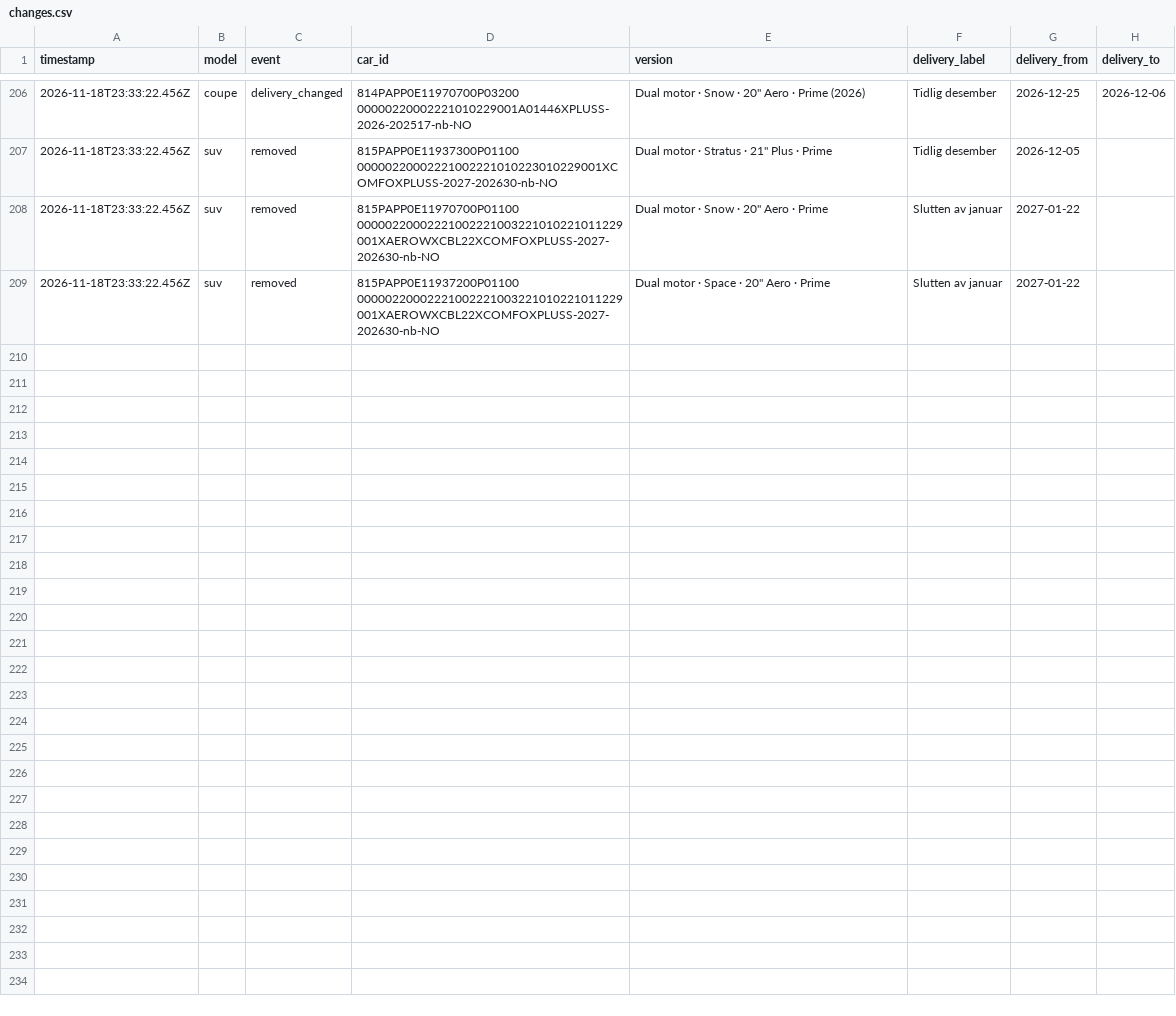
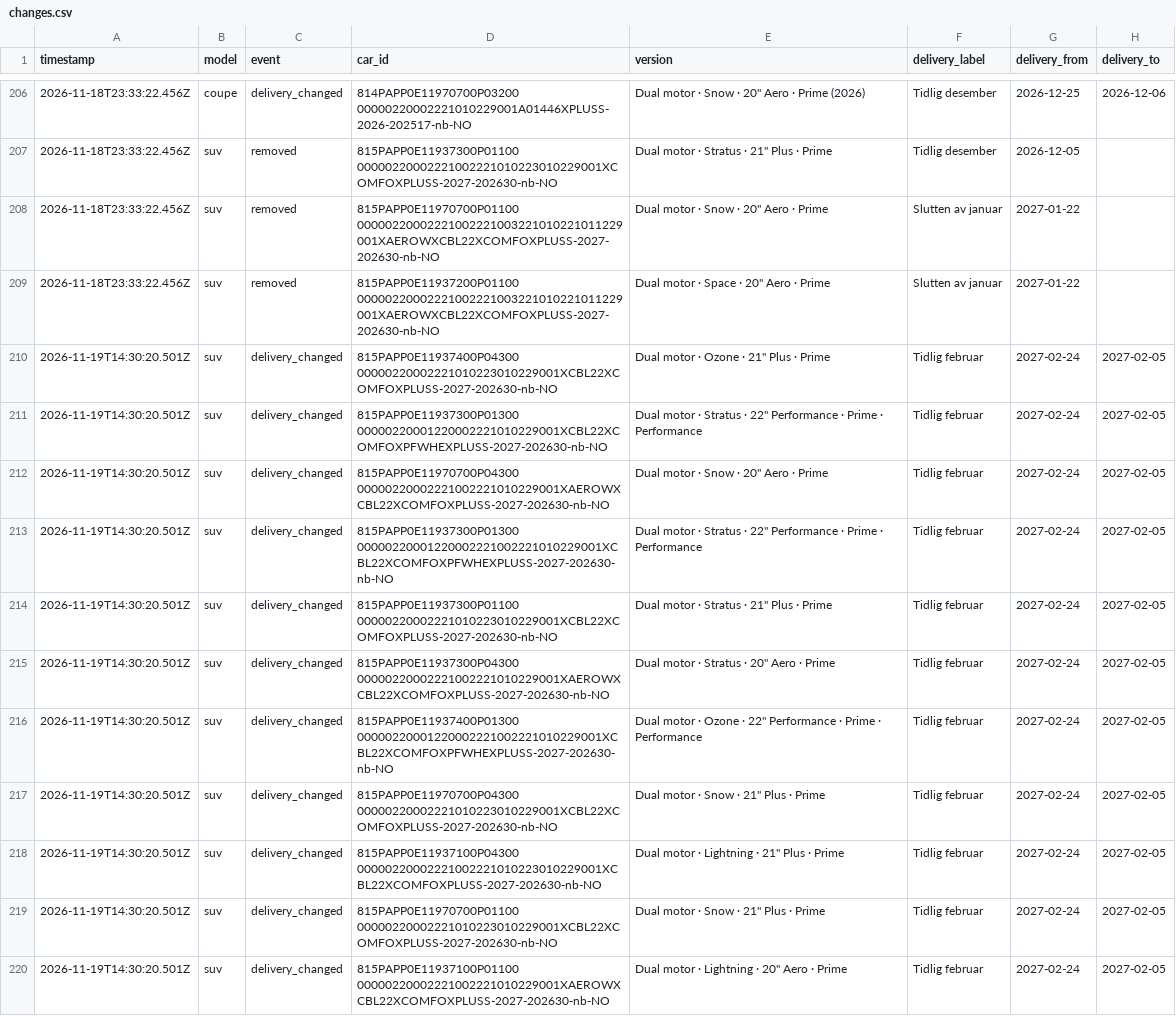
Before and after one commit to stratosferik/Polestar, a CSV file: data/changes.csv, drawn as a sheet; only a part is shown, gaps mark what is left out; the diff covers the shown part only.

```diff
--- a/data/changes.csv
+++ b/data/changes.csv
@@ -209 +209,12 @@ timestamp,model,event,car_id,version,delivery_label,delivery_from,delivery_to
 2026-11-18T23:33:22.456Z,suv,removed,815PAPP0E11937200P01100      00000220002221002221003221010221011229001XAEROWXCBL22XCOMFOXPLUSS-2027-202630-nb-NO,"Dual motor · Space · 20"" Aero · Prime",Slutten av januar,2027-01-22,
+2026-11-19T14:30:20.501Z,suv,delivery_changed,815PAPP0E11937400P04300      00000220002221010223010229001XCBL22XCOMFOXPLUSS-2027-202630-nb-NO,"Dual motor · Ozone · 21"" Plus · Prime",Tidlig februar,2027-02-24,2027-02-05
+2026-11-19T14:30:20.501Z,suv,delivery_changed,815PAPP0E11937300P01300      00000220001220002221010229001XCBL22XCOMFOXPFWHEXPLUSS-2027-202630-nb-NO,"Dual motor · Stratus · 22"" Performance · Prime · Performance",Tidlig februar,2027-02-24,2027-02-05
+2026-11-19T14:30:20.501Z,suv,delivery_changed,815PAPP0E11970700P04300      00000220002221002221010229001XAEROWXCBL22XCOMFOXPLUSS-2027-202630-nb-NO,"Dual motor · Snow · 20"" Aero · Prime",Tidlig februar,2027-02-24,2027-02-05
+2026-11-19T14:30:20.501Z,suv,delivery_changed,815PAPP0E11937300P01300      00000220001220002221002221010229001XCBL22XCOMFOXPFWHEXPLUSS-2027-202630-nb-NO,"Dual motor · Stratus · 22"" Performance · Prime · Performance",Tidlig februar,2027-02-24,2027-02-05
+2026-11-19T14:30:20.501Z,suv,delivery_changed,815PAPP0E11937300P01100      00000220002221010223010229001XCBL22XCOMFOXPLUSS-2027-202630-nb-NO,"Dual motor · Stratus · 21"" Plus · Prime",Tidlig februar,2027-02-24,2027-02-05
+2026-11-19T14:30:20.501Z,suv,delivery_changed,815PAPP0E11937300P04300      00000220002221002221010229001XAEROWXCBL22XCOMFOXPLUSS-2027-202630-nb-NO,"Dual motor · Stratus · 20"" Aero · Prime",Tidlig februar,2027-02-24,2027-02-05
+2026-11-19T14:30:20.501Z,suv,delivery_changed,815PAPP0E11937400P01300      00000220001220002221002221010229001XCBL22XCOMFOXPFWHEXPLUSS-2027-202630-nb-NO,"Dual motor · Ozone · 22"" Performance · Prime · Performance",Tidlig februar,2027-02-24,2027-02-05
+2026-11-19T14:30:20.501Z,suv,delivery_changed,815PAPP0E11970700P04300      00000220002221010223010229001XCBL22XCOMFOXPLUSS-2027-202630-nb-NO,"Dual motor · Snow · 21"" Plus · Prime",Tidlig februar,2027-02-24,2027-02-05
+2026-11-19T14:30:20.501Z,suv,delivery_changed,815PAPP0E11937100P04300      00000220002221002221010223010229001XCBL22XCOMFOXPLUSS-2027-202630-nb-NO,"Dual motor · Lightning · 21"" Plus · Prime",Tidlig februar,2027-02-24,2027-02-05
+2026-11-19T14:30:20.501Z,suv,delivery_changed,815PAPP0E11970700P01100      00000220002221010223010229001XCBL22XCOMFOXPLUSS-2027-202630-nb-NO,"Dual motor · Snow · 21"" Plus · Prime",Tidlig februar,2027-02-24,2027-02-05
+2026-11-19T14:30:20.501Z,suv,delivery_changed,815PAPP0E11937100P01100      00000220002221002221010229001XAEROWXCBL22XCOMFOXPLUSS-2027-202630-nb-NO,"Dual motor · Lightning · 20"" Aero · Prime",Tidlig februar,2027-02-24,2027-02-05
```
Also changed, not shown: 11 added rows elsewhere in this file, data/history.csv, 2 other files.
